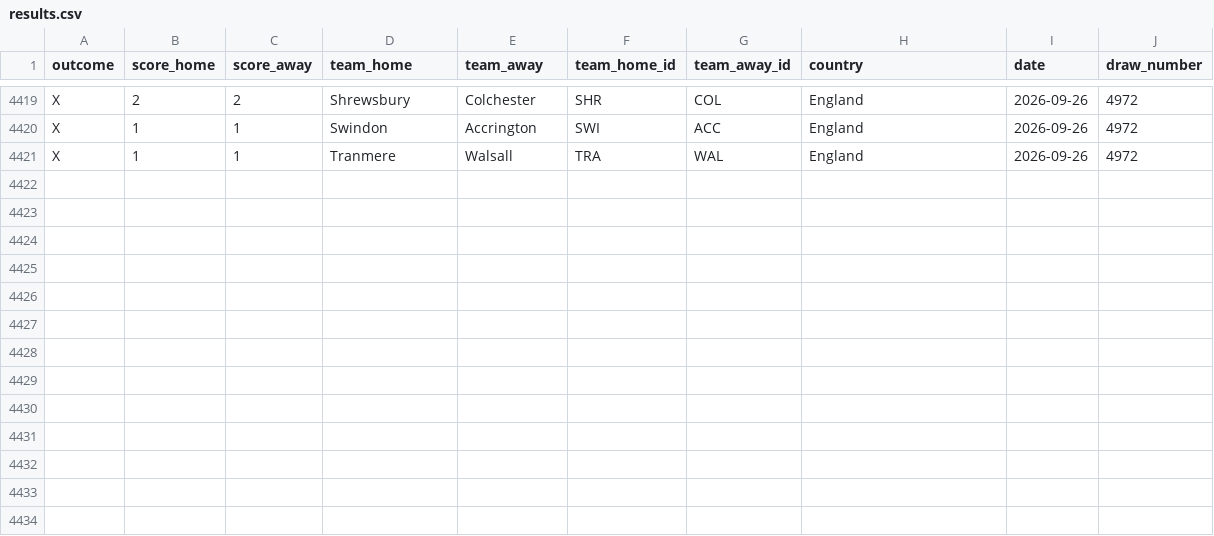
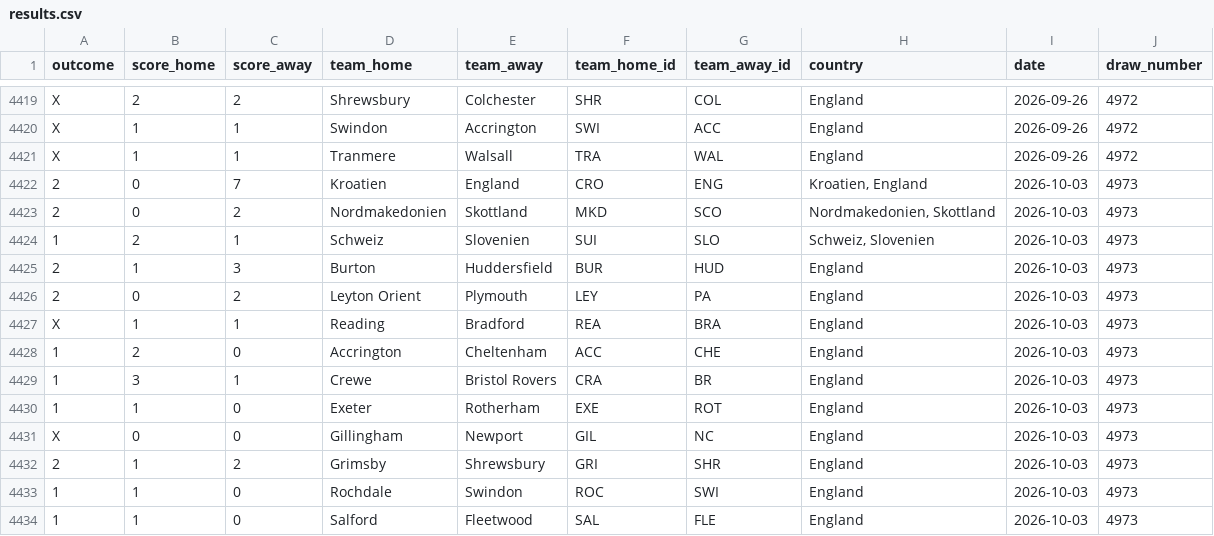
Before and after one commit to andreyhgl/stryktipset-results, a CSV file: results.csv, drawn as a sheet; only a part is shown, gaps mark what is left out.

```diff
--- a/results.csv
+++ b/results.csv
@@ -4421 +4421,14 @@ X,1,1,Swindon,Accrington,SWI,ACC,England,2026-09-26,4972
 X,1,1,Tranmere,Walsall,TRA,WAL,England,2026-09-26,4972
+2,0,7,Kroatien,England,CRO,ENG,"Kroatien, England",2026-10-03,4973
+2,0,2,Nordmakedonien,Skottland,MKD,SCO,"Nordmakedonien, Skottland",2026-10-03,4973
+1,2,1,Schweiz,Slovenien,SUI,SLO,"Schweiz, Slovenien",2026-10-03,4973
+2,1,3,Burton,Huddersfield,BUR,HUD,England,2026-10-03,4973
+2,0,2,Leyton Orient,Plymouth,LEY,PA,England,2026-10-03,4973
+X,1,1,Reading,Bradford,REA,BRA,England,2026-10-03,4973
+1,2,0,Accrington,Cheltenham,ACC,CHE,England,2026-10-03,4973
+1,3,1,Crewe,Bristol Rovers,CRA,BR,England,2026-10-03,4973
+1,1,0,Exeter,Rotherham,EXE,ROT,England,2026-10-03,4973
+X,0,0,Gillingham,Newport,GIL,NC,England,2026-10-03,4973
+2,1,2,Grimsby,Shrewsbury,GRI,SHR,England,2026-10-03,4973
+1,1,0,Rochdale,Swindon,ROC,SWI,England,2026-10-03,4973
+1,1,0,Salford,Fleetwood,SAL,FLE,England,2026-10-03,4973
```
